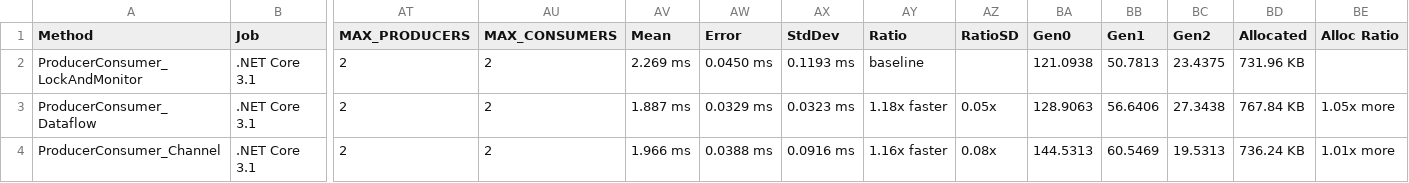
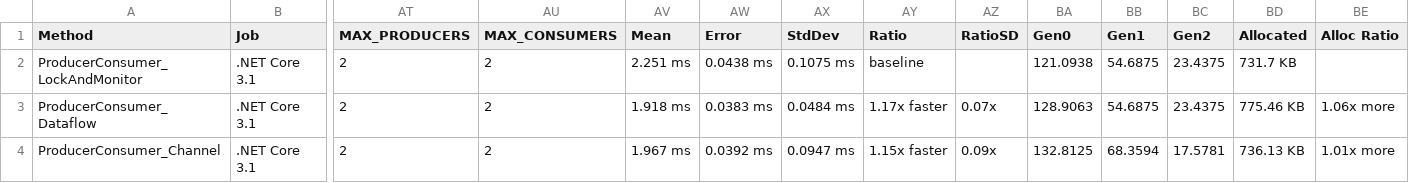
Before and after one commit to herreramaxi/AlgorithmsDotNet, a CSV file: 9ConcurrencyBenchmark/BenchmarkDotNet.Artifacts/results/_9ConcurrencyBenchmark.MyBenchmark-report.csv, drawn as a sheet; only a part is shown, gaps mark what is left out; the diff names each change by its address in the sheet, - before the commit and + after, or states it on an @@ line.

```diff
--- a/9ConcurrencyBenchmark/BenchmarkDotNet.Artifacts/results/_9ConcurrencyBenchmark.MyBenchmark-report.csv
+++ b/9ConcurrencyBenchmark/BenchmarkDotNet.Artifacts/results/_9ConcurrencyBenchmark.MyBenchmark-report.csv
-AV2 (Mean): 2.269 ms
+AV2 (Mean): 2.251 ms
-AW2 (Error): 0.0450 ms
+AW2 (Error): 0.0438 ms
-AX2 (StdDev): 0.1193 ms
+AX2 (StdDev): 0.1075 ms
-BB2 (Gen1): 50.7813
+BB2 (Gen1): 54.6875
-BD2 (Allocated): 731.96 KB
+BD2 (Allocated): 731.7 KB
-AV3 (Mean): 1.887 ms
+AV3 (Mean): 1.918 ms
-AW3 (Error): 0.0329 ms
+AW3 (Error): 0.0383 ms
-AX3 (StdDev): 0.0323 ms
+AX3 (StdDev): 0.0484 ms
-AY3 (Ratio): 1.18x faster
+AY3 (Ratio): 1.17x faster
-AZ3 (RatioSD): 0.05x
+AZ3 (RatioSD): 0.07x
-BB3 (Gen1): 56.6406
+BB3 (Gen1): 54.6875
-BC3 (Gen2): 27.3438
+BC3 (Gen2): 23.4375
-BD3 (Allocated): 767.84 KB
+BD3 (Allocated): 775.46 KB
-BE3 (Alloc Ratio): 1.05x more
+BE3 (Alloc Ratio): 1.06x more
-AV4 (Mean): 1.966 ms
+AV4 (Mean): 1.967 ms
-AW4 (Error): 0.0388 ms
+AW4 (Error): 0.0392 ms
-AX4 (StdDev): 0.0916 ms
+AX4 (StdDev): 0.0947 ms
-AY4 (Ratio): 1.16x faster
+AY4 (Ratio): 1.15x faster
-AZ4 (RatioSD): 0.08x
+AZ4 (RatioSD): 0.09x
-BA4 (Gen0): 144.5313
+BA4 (Gen0): 132.8125
-BB4 (Gen1): 60.5469
+BB4 (Gen1): 68.3594
-BC4 (Gen2): 19.5313
+BC4 (Gen2): 17.5781
-BD4 (Allocated): 736.24 KB
+BD4 (Allocated): 736.13 KB
```
Also changed, not shown: 26 other files.
